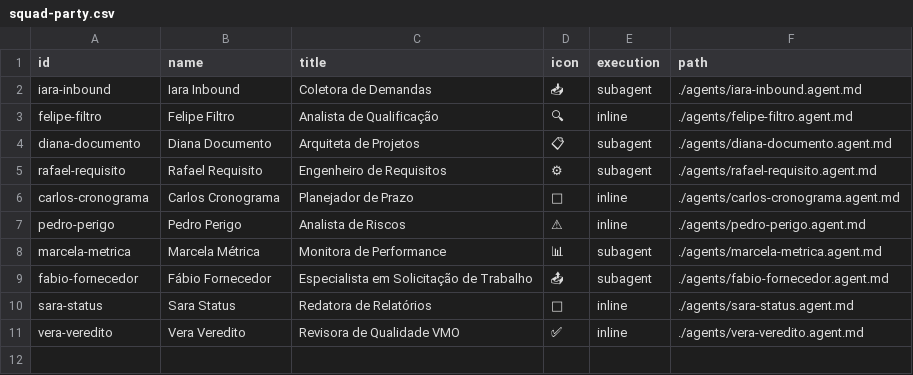
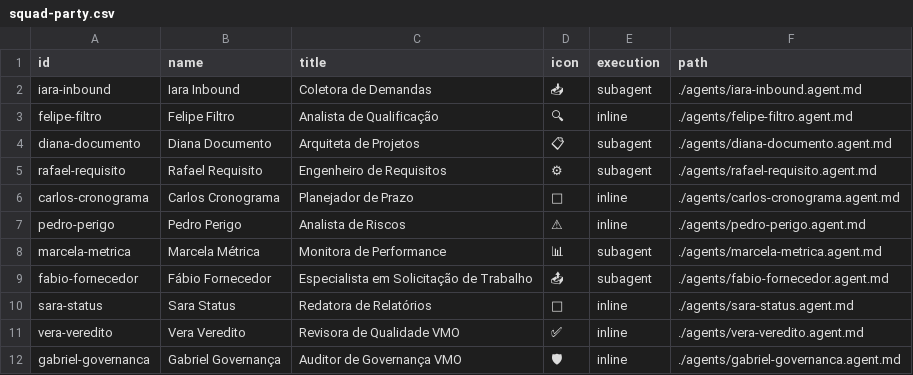
Before and after one commit to silaratur/VMO_GAB, a CSV file: squads/vmo-autonomo/squad-party.csv, drawn as a sheet; the diff names each change by its address in the sheet, - before the commit and + after, or states it on an @@ line.

```diff
--- a/squads/vmo-autonomo/squad-party.csv
+++ b/squads/vmo-autonomo/squad-party.csv
+row 12: gabriel-governanca | Gabriel Governança | Auditor de Governança VMO | 🛡 | inline | ./agents/gabriel-governanca.agent.md
```
Also changed, not shown: 9 other files.
